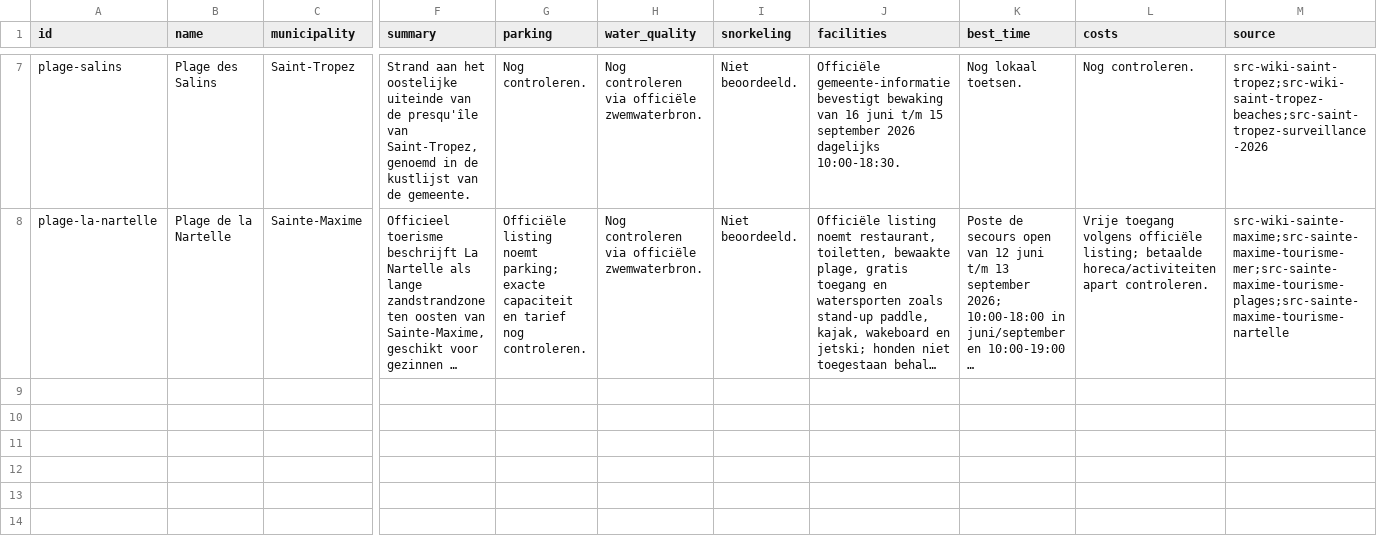
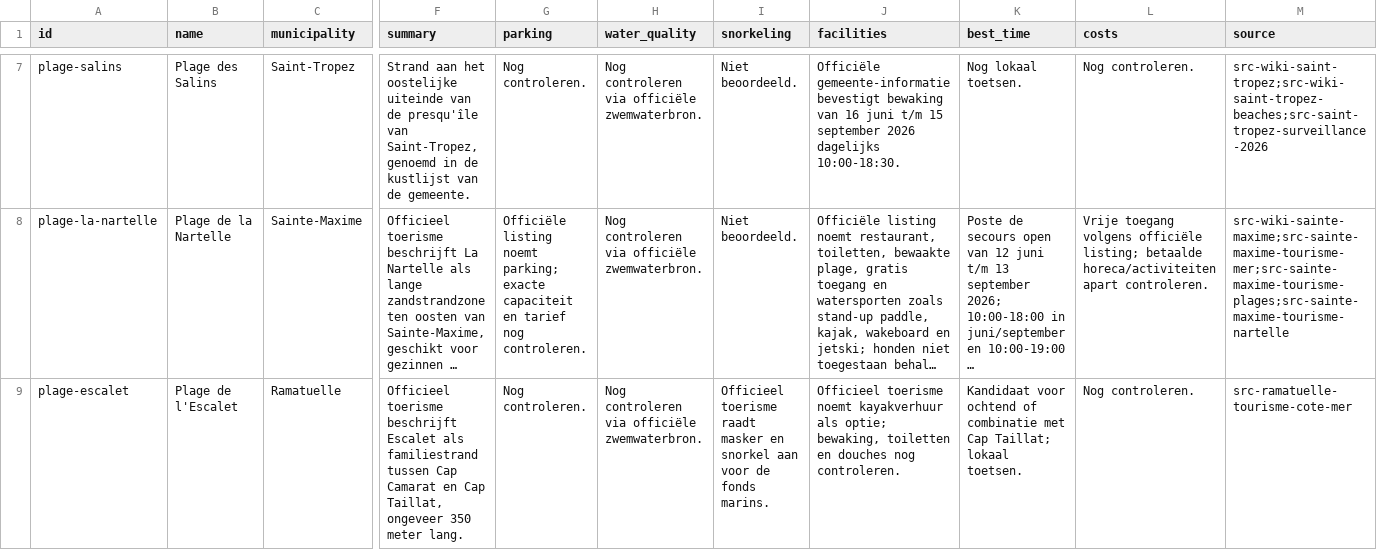
Before and after one commit to ontwerps/Ultimate-Saint-Tropez-Guide, a CSV file: database/beaches.csv, drawn as a sheet; only a part is shown, gaps mark what is left out; long unchanged cells end in …; rows hold the shown columns only; the diff covers the shown part only; the diff names each change by its address in the sheet, - before the commit and + after, or states it on an @@ line.

Commit message:
content: add ramatuelle beaches

```diff
--- a/database/beaches.csv
+++ b/database/beaches.csv
+row 9: plage-escalet | Plage de l'Escalet | Ramatuelle | Officieel toerisme beschrijft Escalet als familiestrand tussen Cap Camarat en Cap Taillat, ongeveer 350 meter lang. | Nog controleren. | Nog controleren via officiële zwemwaterbron. | Officieel toerisme raadt masker en snorkel aan voor de fonds marins. | Officieel toerisme noemt kayakverhuur als optie; bewaking, toiletten en douches nog controleren. | Kandidaat voor ochtend of combinatie met Cap Taillat; lokaal toetsen. | Nog controleren. | src-ramatuelle-tourisme-cote-mer
```
Also changed, not shown: 2 added rows elsewhere in this file, 2 other files.
